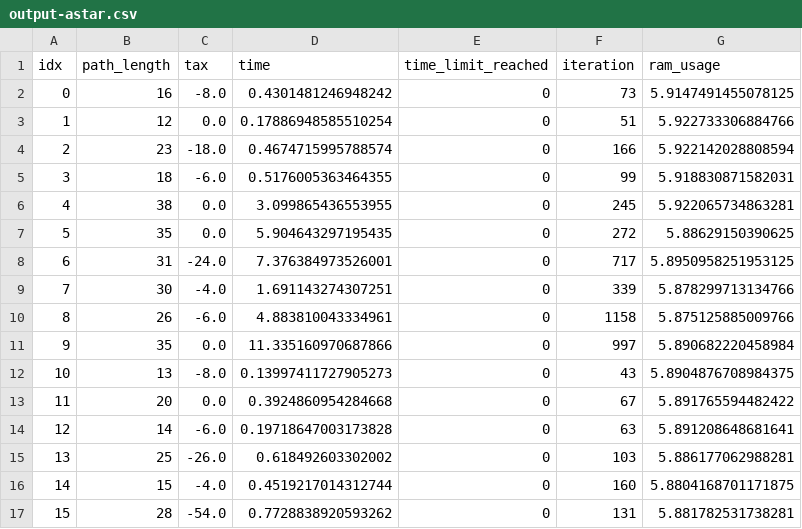
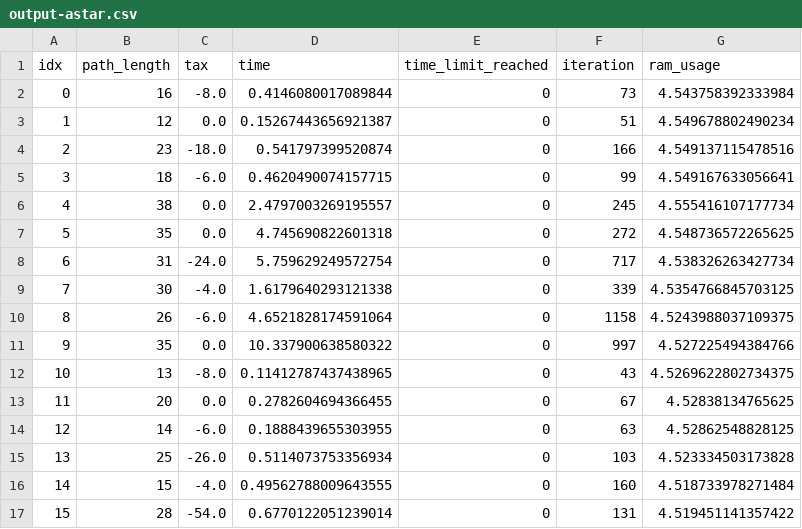
Before and after one commit to htnminh/AI-intro-project, a CSV file: AI_intro_project/search_algo/load_all_output/output-astar.csv, drawn as a sheet; only a part is shown; the diff covers the shown part only.

Commit message:
search/data: save it. Save it. SaVe IT. SAVE
Signed-off-by: Almond

```diff
--- a/AI_intro_project/search_algo/load_all_output/output-astar.csv
+++ b/AI_intro_project/search_algo/load_all_output/output-astar.csv
@@ -1,17 +1,17 @@
 idx,path_length,tax,time,time_limit_reached,iteration,ram_usage
-0,16,-8.0,0.4301481246948242,0,73,5.9147491455078125
-1,12,0.0,0.17886948585510254,0,51,5.922733306884766
-2,23,-18.0,0.4674715995788574,0,166,5.922142028808594
-3,18,-6.0,0.5176005363464355,0,99,5.918830871582031
-4,38,0.0,3.099865436553955,0,245,5.922065734863281
-5,35,0.0,5.904643297195435,0,272,5.88629150390625
-6,31,-24.0,7.376384973526001,0,717,5.8950958251953125
-7,30,-4.0,1.691143274307251,0,339,5.878299713134766
-8,26,-6.0,4.883810043334961,0,1158,5.875125885009766
-9,35,0.0,11.335160970687866,0,997,5.890682220458984
-10,13,-8.0,0.13997411727905273,0,43,5.8904876708984375
-11,20,0.0,0.3924860954284668,0,67,5.891765594482422
-12,14,-6.0,0.19718647003173828,0,63,5.891208648681641
-13,25,-26.0,0.618492603302002,0,103,5.886177062988281
-14,15,-4.0,0.4519217014312744,0,160,5.8804168701171875
-15,28,-54.0,0.7728838920593262,0,131,5.881782531738281
+0,16,-8.0,0.4146080017089844,0,73,4.543758392333984
+1,12,0.0,0.15267443656921387,0,51,4.549678802490234
+2,23,-18.0,0.541797399520874,0,166,4.549137115478516
+3,18,-6.0,0.4620490074157715,0,99,4.549167633056641
+4,38,0.0,2.4797003269195557,0,245,4.555416107177734
+5,35,0.0,4.745690822601318,0,272,4.548736572265625
+6,31,-24.0,5.759629249572754,0,717,4.538326263427734
+7,30,-4.0,1.6179640293121338,0,339,4.5354766845703125
+8,26,-6.0,4.6521828174591064,0,1158,4.5243988037109375
+9,35,0.0,10.337900638580322,0,997,4.527225494384766
+10,13,-8.0,0.11412787437438965,0,43,4.5269622802734375
+11,20,0.0,0.2782604694366455,0,67,4.52838134765625
+12,14,-6.0,0.1888439655303955,0,63,4.52862548828125
+13,25,-26.0,0.5114073753356934,0,103,4.523334503173828
+14,15,-4.0,0.49562788009643555,0,160,4.518733978271484
+15,28,-54.0,0.6770122051239014,0,131,4.519451141357422
```
Also changed, not shown: 71 edited cells elsewhere in this file, AI_intro_project/search_algo/load_all_output/output-dfs.csv, 6 other files.
